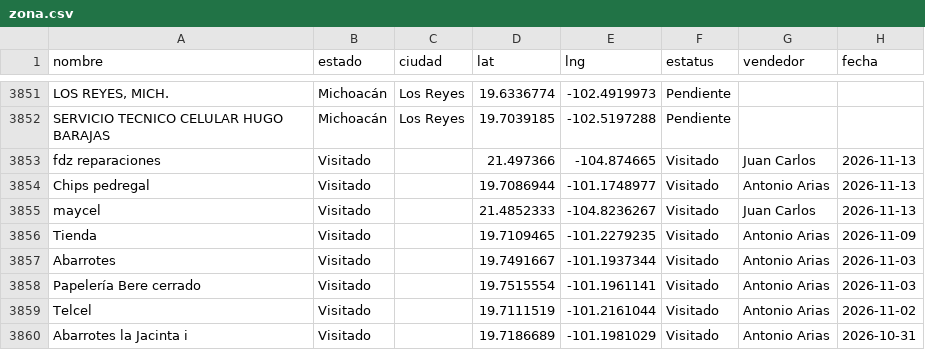
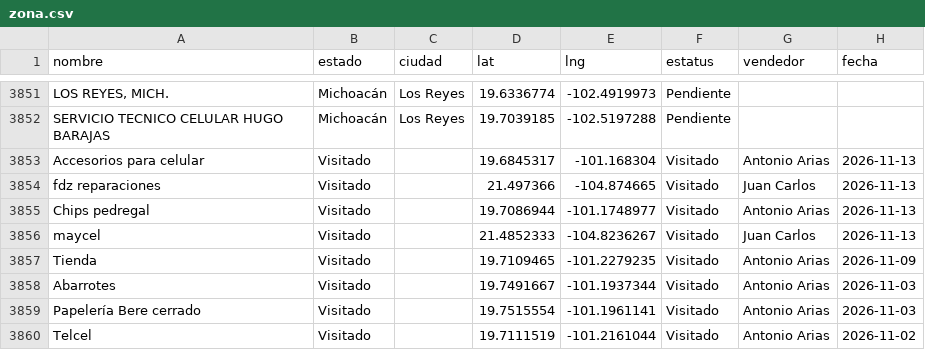
Before and after one commit to EduardoBandeliz/zona-eb, a CSV file: zona.csv, drawn as a sheet; only a part is shown, gaps mark what is left out; the shorter side is filled out with more unchanged rows; the diff names each change by its address in the sheet, - before the commit and + after, or states it on an @@ line.

Commit message:
zona.csv 13/Nov 14:11

```diff
--- a/zona.csv
+++ b/zona.csv
+row 3853: Accesorios para celular | Visitado |  | 19.6845317 | -101.168304 | Visitado | Antonio Arias | 2026-11-13
```
